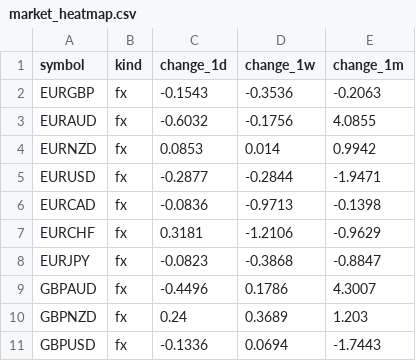
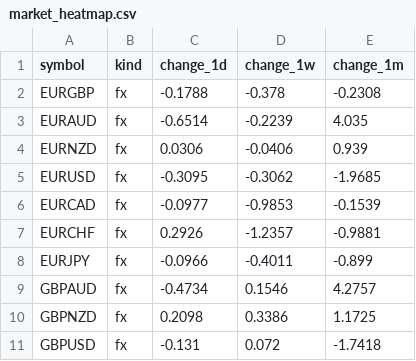
Before and after one commit to PatelNicknp/nicks-edge-dashboard, a CSV file: output/market_heatmap.csv, drawn as a sheet; only a part is shown; the diff covers the shown part only.

```diff
--- a/output/market_heatmap.csv
+++ b/output/market_heatmap.csv
@@ -1,11 +1,11 @@
 symbol,kind,change_1d,change_1w,change_1m
-EURGBP,fx,-0.1543,-0.3536,-0.2063
-EURAUD,fx,-0.6032,-0.1756,4.0855
-EURNZD,fx,0.0853,0.014,0.9942
-EURUSD,fx,-0.2877,-0.2844,-1.9471
-EURCAD,fx,-0.0836,-0.9713,-0.1398
-EURCHF,fx,0.3181,-1.2106,-0.9629
-EURJPY,fx,-0.0823,-0.3868,-0.8847
-GBPAUD,fx,-0.4496,0.1786,4.3007
-GBPNZD,fx,0.24,0.3689,1.203
-GBPUSD,fx,-0.1336,0.0694,-1.7443
+EURGBP,fx,-0.1788,-0.378,-0.2308
+EURAUD,fx,-0.6514,-0.2239,4.035
+EURNZD,fx,0.0306,-0.0406,0.939
+EURUSD,fx,-0.3095,-0.3062,-1.9685
+EURCAD,fx,-0.0977,-0.9853,-0.1539
+EURCHF,fx,0.2926,-1.2357,-0.9881
+EURJPY,fx,-0.0966,-0.4011,-0.899
+GBPAUD,fx,-0.4734,0.1546,4.2757
+GBPNZD,fx,0.2098,0.3386,1.1725
+GBPUSD,fx,-0.131,0.072,-1.7418
```
Also changed, not shown: 102 edited cells elsewhere in this file, output/scorecard_details.csv, output/spreads.csv, 24 other files.
